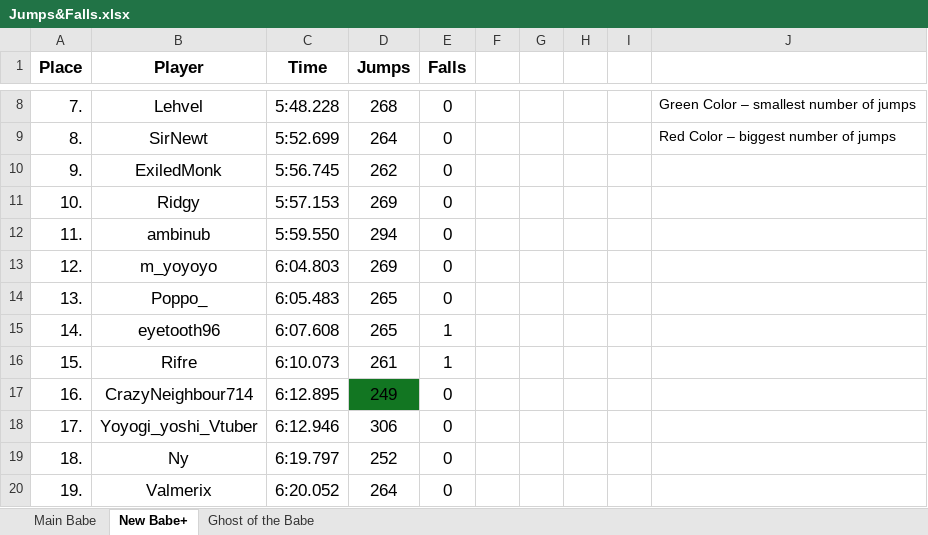
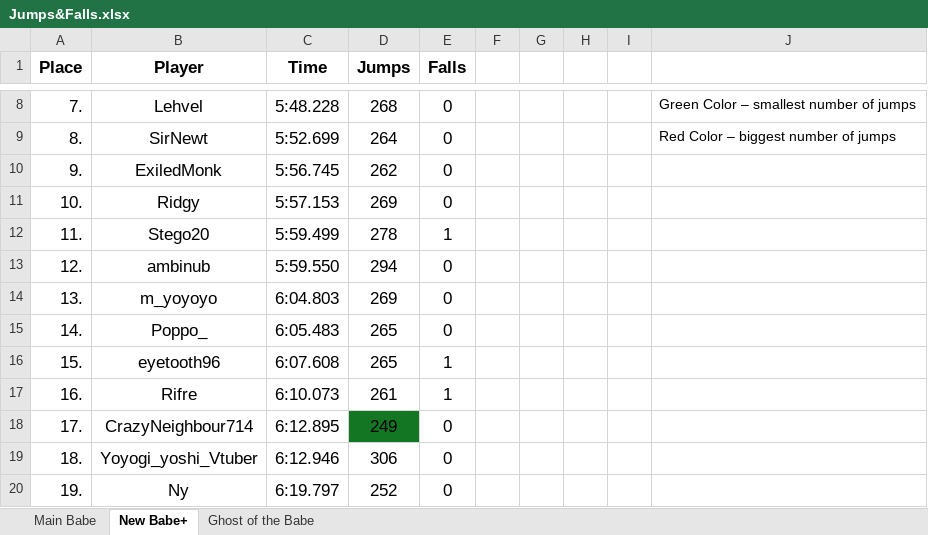
Before and after one commit to Rifre1/Jump-King-Statistics, an Excel workbook: Top100 Jumps&Falls/Jumps&Falls.xlsx, sheet New Babe+, drawn as a sheet; only a part is shown, gaps mark what is left out; values as stored, in another font and other column widths than the file's, no borders; the diff covers the shown part only; the diff names each change by its address in the sheet, - before the commit and + after, or states it on an @@ line.

Commit message:
19th April, 2024

```diff
--- a/Top100 Jumps&Falls/Jumps&Falls.xlsx (sheet New Babe+)
+++ b/Top100 Jumps&Falls/Jumps&Falls.xlsx (sheet New Babe+)
-B12 (Player): ambinub
+B12 (Player): Stego20
-C12 (Time): 5:59.550
+C12 (Time): 5:59.499
-D12 (Jumps): 294
+D12 (Jumps): 278
-E12 (Falls): 0
+E12 (Falls): 1
-B13 (Player): m_yoyoyo
+B13 (Player): ambinub
-C13 (Time): 6:04.803
+C13 (Time): 5:59.550
-D13 (Jumps): 269
+D13 (Jumps): 294
-B14 (Player): Poppo_
+B14 (Player): m_yoyoyo
-C14 (Time): 6:05.483
+C14 (Time): 6:04.803
-D14 (Jumps): 265
+D14 (Jumps): 269
-B15 (Player): eyetooth96
+B15 (Player): Poppo_
-C15 (Time): 6:07.608
+C15 (Time): 6:05.483
-E15 (Falls): 1
+E15 (Falls): 0
-B16 (Player): Rifre
+B16 (Player): eyetooth96
-C16 (Time): 6:10.073
+C16 (Time): 6:07.608
-D16 (Jumps): 261
+D16 (Jumps): 265
-B17 (Player): CrazyNeighbour714
+B17 (Player): Rifre
-C17 (Time): 6:12.895
+C17 (Time): 6:10.073
-D17 (Jumps): 249
+D17 (Jumps): 261
-D17 fill: #127622
+D17 fill: none
-E17 (Falls): 0
+E17 (Falls): 1
-B18 (Player): Yoyogi_yoshi_Vtuber
+B18 (Player): CrazyNeighbour714
-C18 (Time): 6:12.946
+C18 (Time): 6:12.895
-D18 (Jumps): 306
+D18 (Jumps): 249
-D18 fill: none
+D18 fill: #127622
-B19 (Player): Ny
+B19 (Player): Yoyogi_yoshi_Vtuber
-C19 (Time): 6:19.797
+C19 (Time): 6:12.946
-D19 (Jumps): 252
+D19 (Jumps): 306
-B20 (Player): Valmerix
+B20 (Player): Ny
-C20 (Time): 6:20.052
+C20 (Time): 6:19.797
-D20 (Jumps): 264
+D20 (Jumps): 252
```
Also changed, not shown: 309 edited cells and cell formats elsewhere in this sheet.
